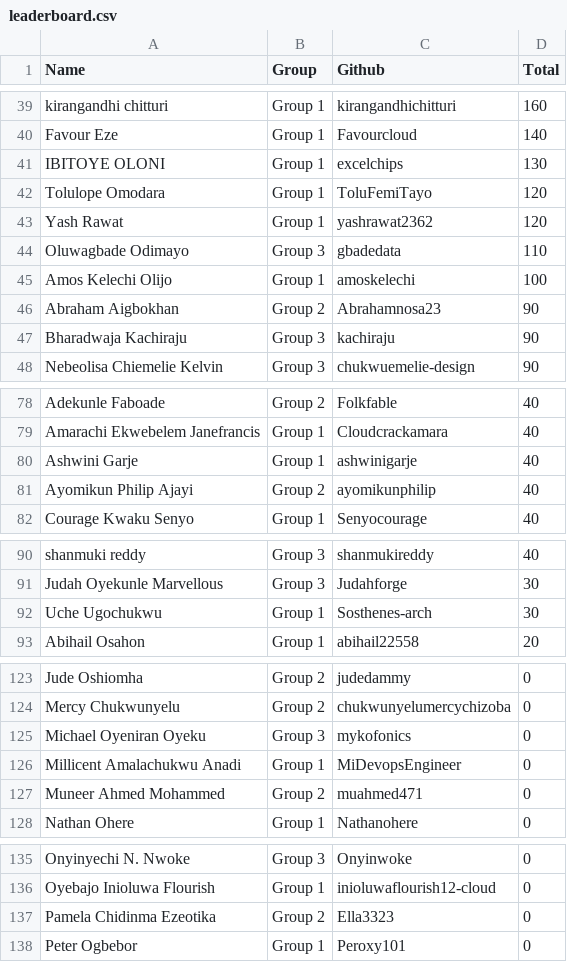
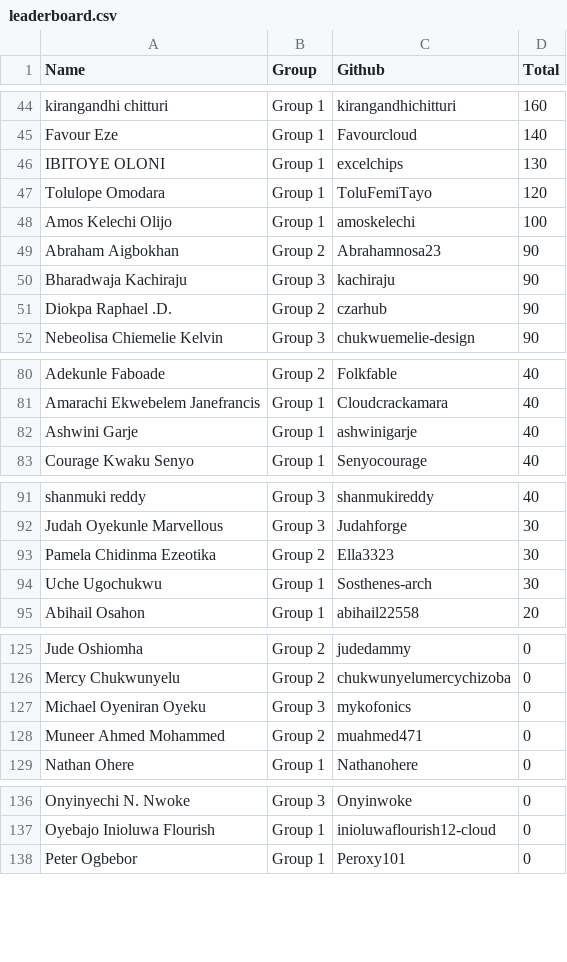
Before and after one commit to pravinmishraaws/dmi.pravinmishra.com, a CSV file: data/leaderboard.csv, drawn as a sheet; only a part is shown, gaps mark what is left out; the diff covers the shown part only.

```diff
--- a/data/leaderboard.csv
+++ b/data/leaderboard.csv
@@ -42,4 +47,2 @@ IBITOYE OLONI,Group 1,excelchips,130
 Tolulope Omodara,Group 1,ToluFemiTayo,120
-Yash Rawat,Group 1,yashrawat2362,120
-Oluwagbade Odimayo,Group 3,gbadedata,110
 Amos Kelechi Olijo,Group 1,amoskelechi,100
@@ -47,2 +50,3 @@ Abraham Aigbokhan,Group 2,Abrahamnosa23,90
 Bharadwaja Kachiraju,Group 3,kachiraju,90
+Diokpa Raphael .D.,Group 2,czarhub,90
 Nebeolisa Chiemelie Kelvin,Group 3,chukwuemelie-design,90
@@ -80,3 +82,2 @@ Amarachi Ekwebelem Janefrancis,Group 1,Cloudcrackamara,40
 Ashwini Garje,Group 1,ashwinigarje,40
-Ayomikun Philip Ajayi,Group 2,ayomikunphilip,40
 Courage Kwaku Senyo,Group 1,Senyocourage,40
@@ -91,2 +92,3 @@ shanmuki reddy,Group 3,shanmukireddy,40
 Judah Oyekunle Marvellous,Group 3,Judahforge,30
+Pamela Chidinma Ezeotika,Group 2,Ella3323,30
 Uche Ugochukwu,Group 1,Sosthenes-arch,30
@@ -125,3 +127,2 @@ Mercy Chukwunyelu,Group 2,chukwunyelumercychizoba,0
 Michael Oyeniran Oyeku,Group 3,mykofonics,0
-Millicent Amalachukwu Anadi,Group 1,MiDevopsEngineer,0
 Muneer Ahmed Mohammed,Group 2,muahmed471,0
@@ -136,3 +137,2 @@ Onyinyechi N. Nwoke,Group 3,Onyinwoke,0
 Oyebajo Inioluwa Flourish,Group 1,inioluwaflourish12-cloud,0
-Pamela Chidinma Ezeotika,Group 2,Ella3323,0
 Peter Ogbebor,Group 1,Peroxy101,0
```
Also changed, not shown: 17 added rows, 14 removed rows and 6 edited cells elsewhere in this file, 27 other files.
